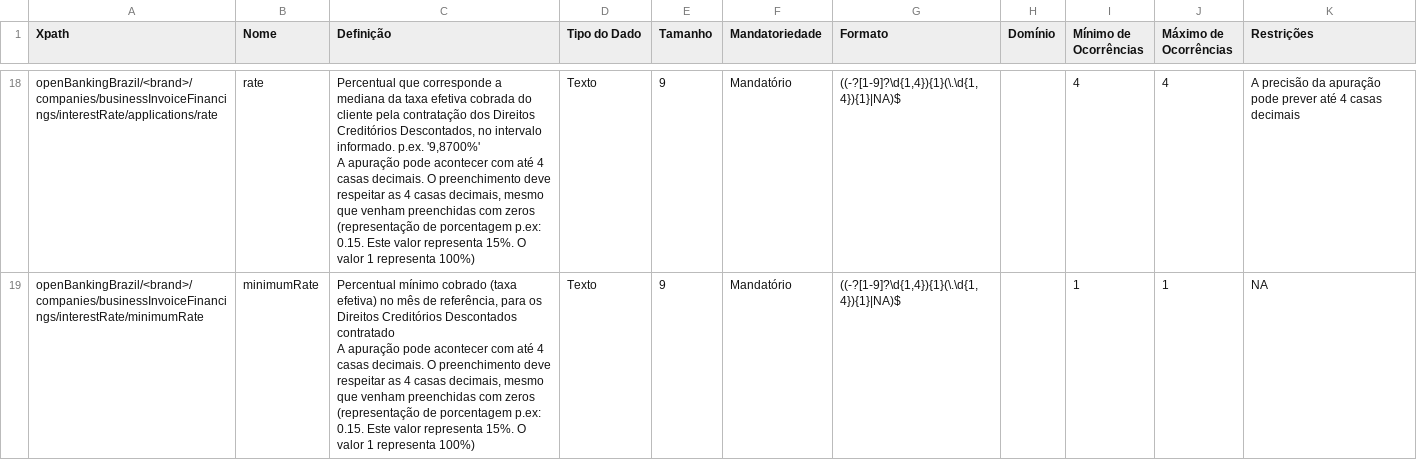
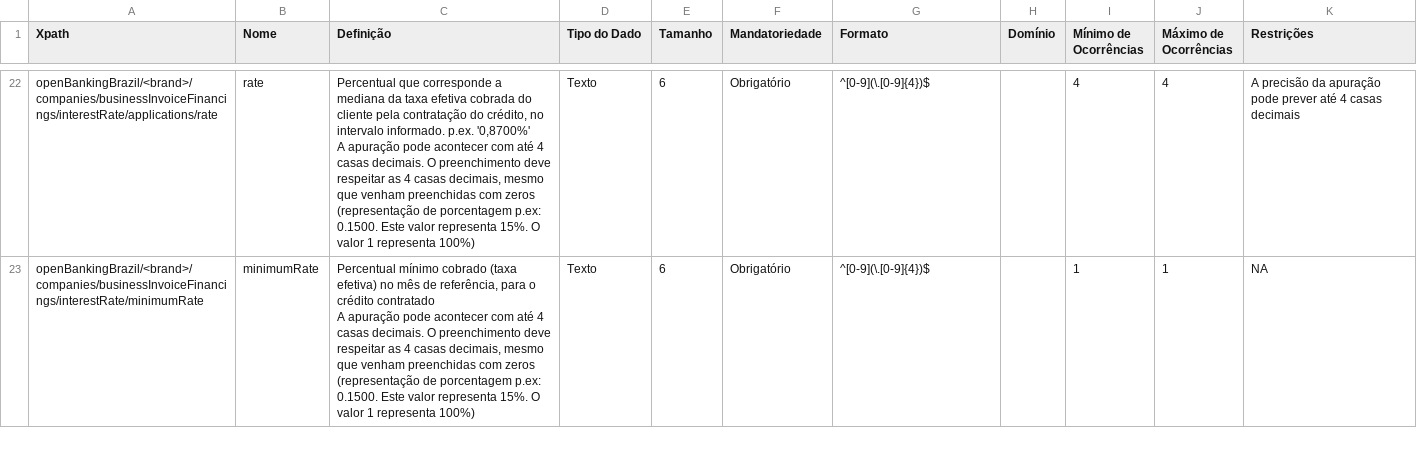
Before and after one commit to OpenBanking-Brasil/areadesenvolvedor-fase1, a CSV file: dictionary/business_invoice_financings.csv, drawn as a sheet; only a part is shown, gaps mark what is left out; addresses are those after the commit; ↵ is a line break in a cell; the diff covers the shown part only; the diff names each change by its address in the sheet, - before the commit and + after, or states it on an @@ line.

```diff
--- a/dictionary/business_invoice_financings.csv
+++ b/dictionary/business_invoice_financings.csv
-C22 (Definição): …pela contratação dos Direitos Creditórios Descontados, no intervalo informado. p.ex. '9,8700%' ↵ A apuração pode acontecer com até 4 casas decimais. O preenchimento deve respeitar as 4 casas decimais, mesmo que venham preenchidas com zeros ↵ (representação de porcentagem p.ex: 0.15. Este valor…
+C22 (Definição): …pela contratação do crédito, no intervalo informado. p.ex. '0,8700%' ↵ A apuração pode acontecer com até 4 casas decimais. O preenchimento deve respeitar as 4 casas decimais, mesmo que venham preenchidas com zeros ↵ (representação de porcentagem p.ex: 0.1500. Este valor…
-E22:E23 (Tamanho): 9
+E22:E23 (Tamanho): 6
-F22:F23 (Mandatoriedade): Mandatório
+F22:F23 (Mandatoriedade): Obrigatório
-G22:G23 (Formato): ((-?[1-9]?\d{1,4}){1}(\.\d{1,4}){1}|NA)$
+G22:G23 (Formato): ^[0-9](\.[0-9]{4})$
-C23 (Definição): …referência, para os Direitos Creditórios Descontados contratado ↵ A apuração pode acontecer com até 4 casas decimais. O preenchimento deve respeitar as 4 casas decimais, mesmo que venham preenchidas com zeros ↵ (representação de porcentagem p.ex: 0.15. Este valor…
+C23 (Definição): …referência, para o crédito contratado ↵ A apuração pode acontecer com até 4 casas decimais. O preenchimento deve respeitar as 4 casas decimais, mesmo que venham preenchidas com zeros ↵ (representação de porcentagem p.ex: 0.1500. Este valor…
```
Also changed, not shown: 6 added rows and 47 edited cells elsewhere in this file, dictionary/business_financings.csv, dictionary/personal_accounts.csv, 26 other files.
